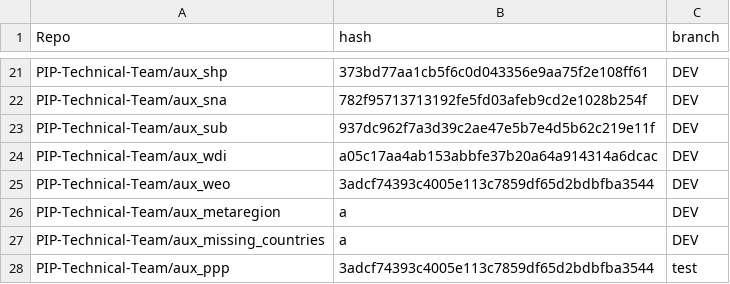
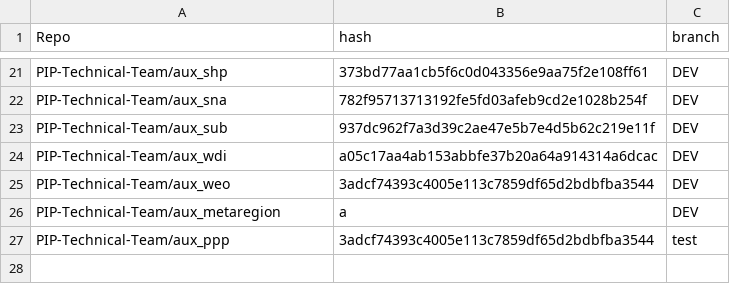
Before and after one commit to PIP-Technical-Team/pipaux, a CSV file: Data/git_metadata.csv, drawn as a sheet; only a part is shown, gaps mark what is left out; the diff names each change by its address in the sheet, - before the commit and + after, or states it on an @@ line.

Commit message:
remove missing_countries

```diff
--- a/Data/git_metadata.csv
+++ b/Data/git_metadata.csv
-row 27: PIP-Technical-Team/aux_missing_countries | a | DEV
```
